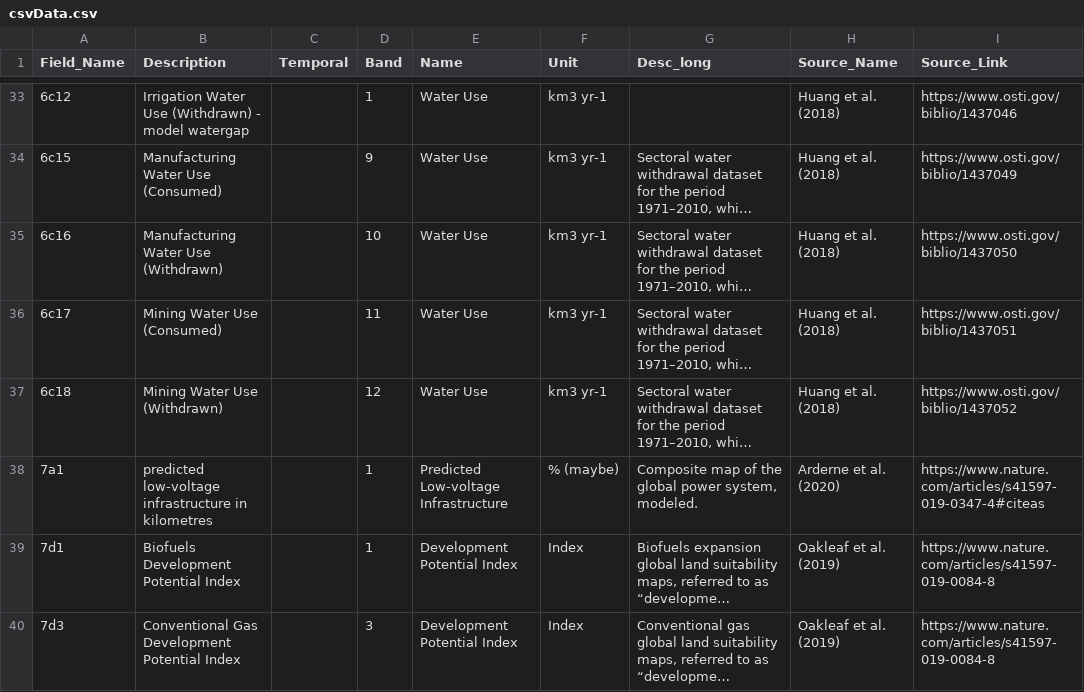
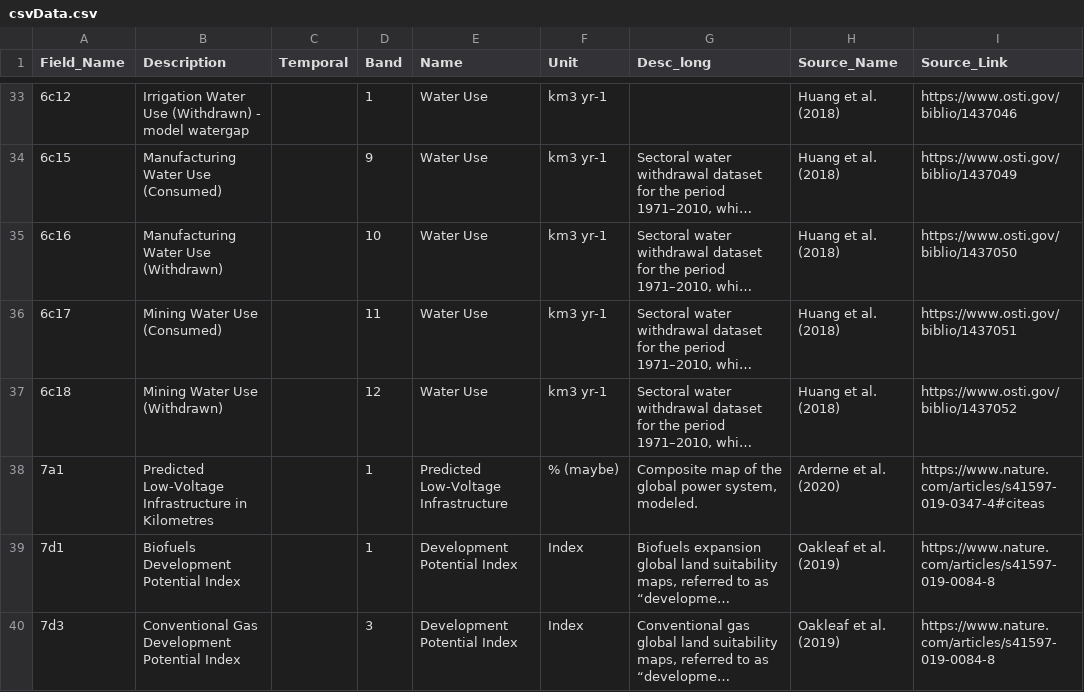
Before and after one commit to SIDS-Dashboard/dashboard, a CSV file: data/csvData.csv, drawn as a sheet; only a part is shown, gaps mark what is left out; long unchanged cells end in …; the diff names each change by its address in the sheet, - before the commit and + after, or states it on an @@ line.

```diff
--- a/data/csvData.csv
+++ b/data/csvData.csv
-B38 (Description): predicted low-voltage infrastructure in kilometres
+B38 (Description): Predicted Low-Voltage Infrastructure in Kilometres
-E38 (Name): Predicted Low-voltage Infrastructure
+E38 (Name): Predicted Low-Voltage Infrastructure
```
Also changed, not shown: dist/csvData.c2b74299.csv, 11 other files.
